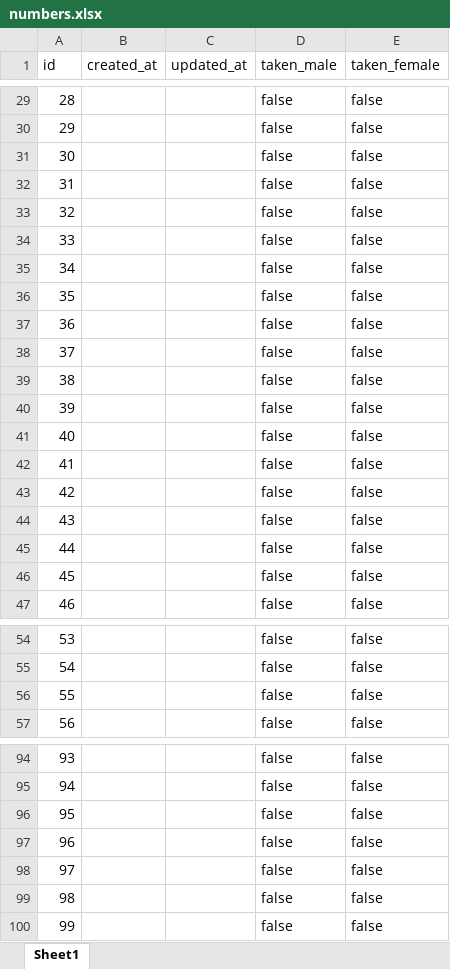
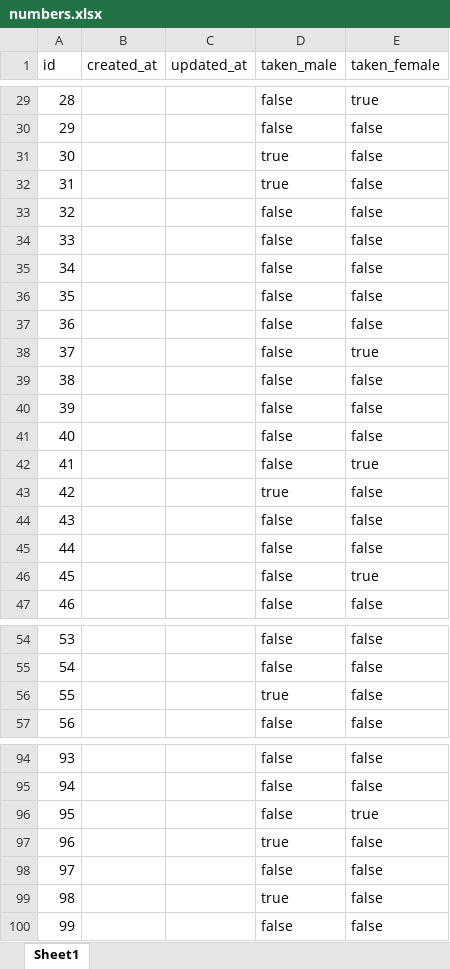
Before and after one commit to glennljs/eusoff, an Excel workbook: database/seeds/numbers.xlsx, sheet Sheet1, drawn as a sheet; only a part is shown, gaps mark what is left out; values as stored, in another font and other column widths than the file's, no borders; the diff covers the shown part only; the diff names each change by its address in the sheet, - before the commit and + after, or states it on an @@ line.

```diff
--- a/database/seeds/numbers.xlsx (sheet Sheet1)
+++ b/database/seeds/numbers.xlsx (sheet Sheet1)
-E29 (taken_female): false
+E29 (taken_female): true
-D31:D32 (taken_male): false
+D31:D32 (taken_male): true
-E38 (taken_female): false
+E38 (taken_female): true
-E42 (taken_female): false
+E42 (taken_female): true
-D43 (taken_male): false
+D43 (taken_male): true
-E46 (taken_female): false
+E46 (taken_female): true
-D56 (taken_male): false
+D56 (taken_male): true
-E96 (taken_female): false
+E96 (taken_female): true
-D97 (taken_male): false
+D97 (taken_male): true
-D99 (taken_male): false
+D99 (taken_male): true
```
Also changed, not shown: 28 edited cells elsewhere in this sheet, database/seeds/user_sports.xlsx, database/seeds/users.xlsx, 6 other files.
